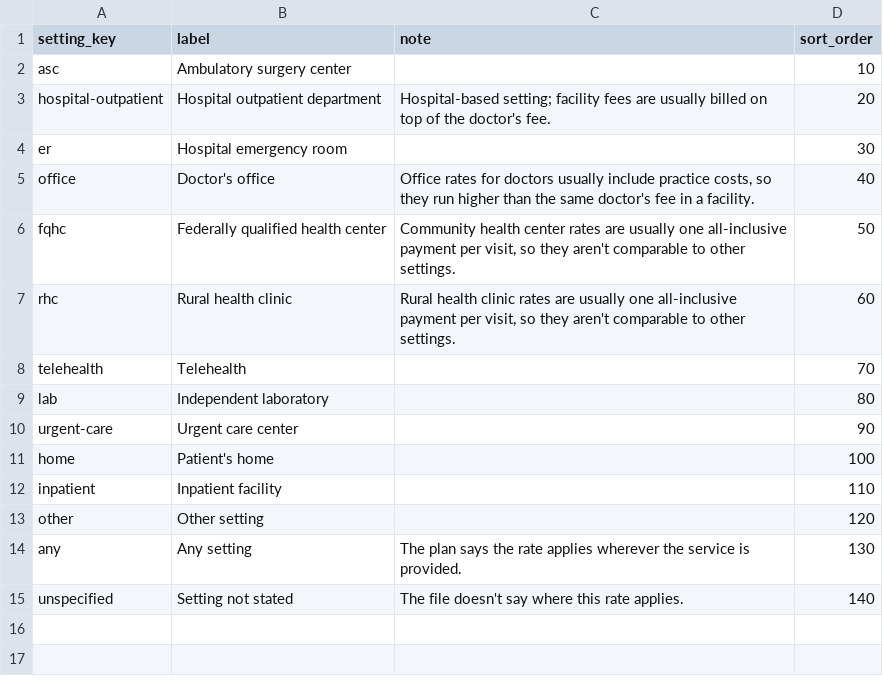
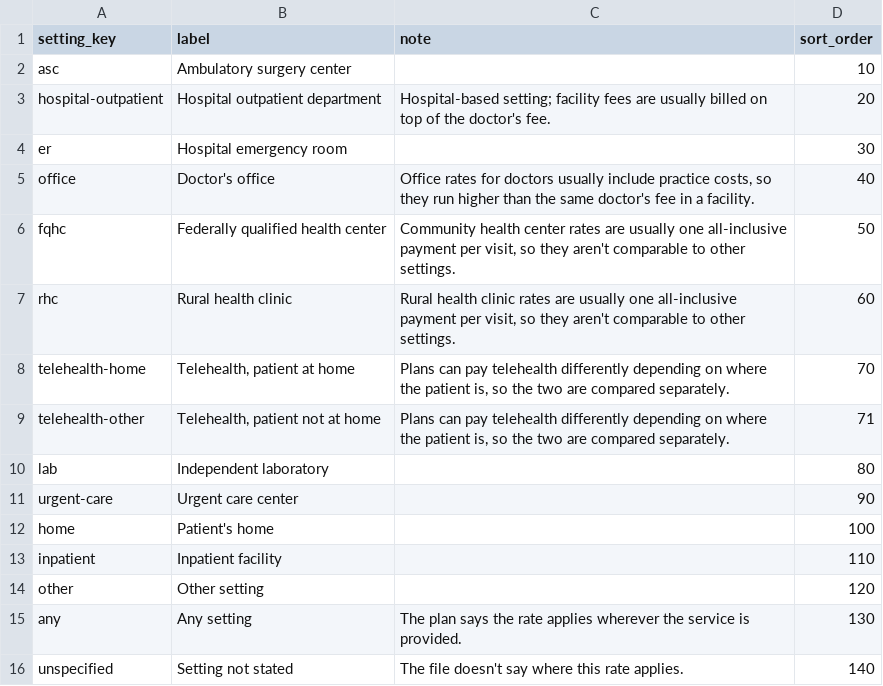
Before and after one commit to bleepbleep88/price-transparency-explorer, a TSV file: src/PriceExplorer.Api/Core/Reference/settings.tsv, drawn as a sheet.

```diff
--- a/src/PriceExplorer.Api/Core/Reference/settings.tsv
+++ b/src/PriceExplorer.Api/Core/Reference/settings.tsv
@@ -7,3 +7,4 @@ fqhc	Federally qualified health center	Community health center rates are usually
 rhc	Rural health clinic	Rural health clinic rates are usually one all-inclusive payment per visit, so they aren't comparable to other settings.	60
-telehealth	Telehealth		70
+telehealth-home	Telehealth, patient at home	Plans can pay telehealth differently depending on where the patient is, so the two are compared separately.	70
+telehealth-other	Telehealth, patient not at home	Plans can pay telehealth differently depending on where the patient is, so the two are compared separately.	71
 lab	Independent laboratory		80
```
Also changed, not shown: src/PriceExplorer.Api/Core/Reference/place_of_service.tsv, 23 other files.
